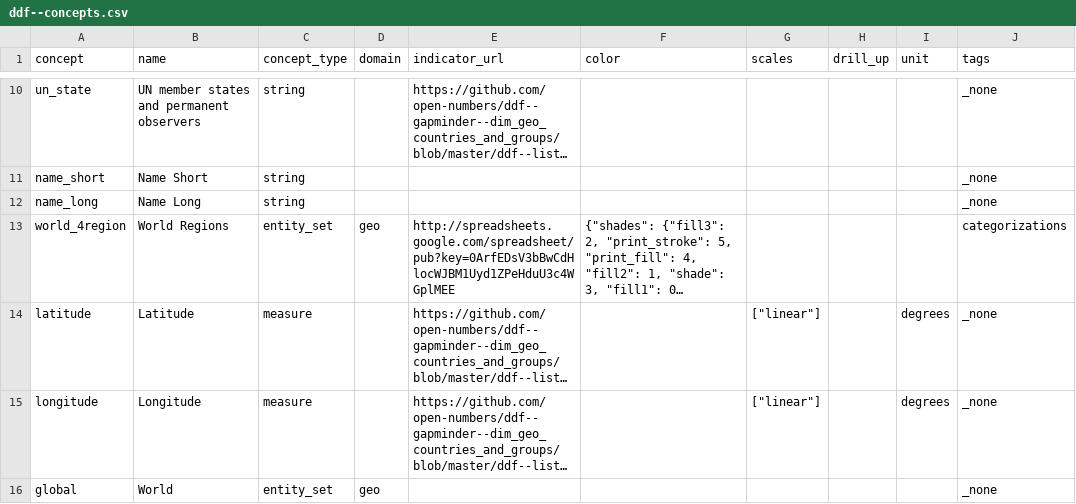
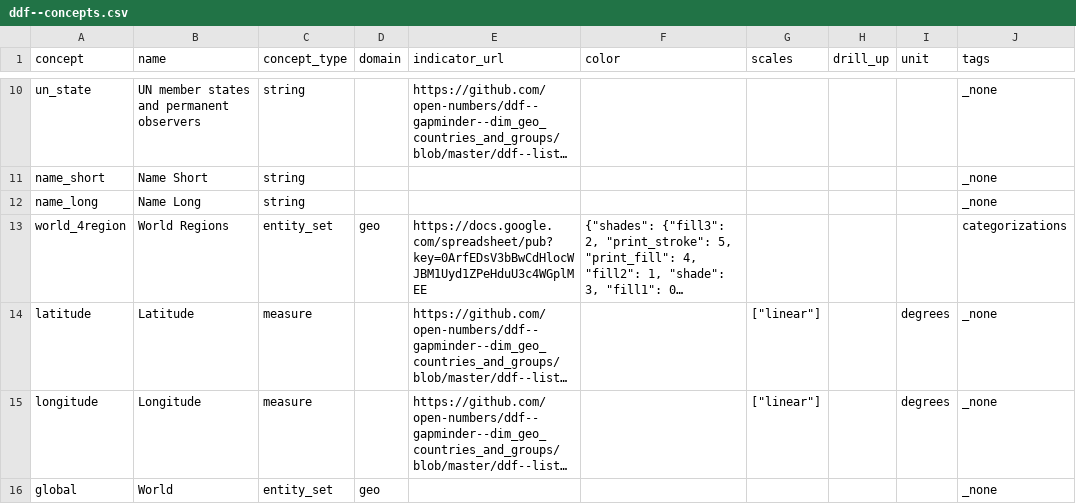
Before and after one commit to open-numbers/ddf--gapminder--geo_entity_domain, a CSV file: ddf--concepts.csv, drawn as a sheet; only a part is shown, gaps mark what is left out; long unchanged cells end in …; the diff names each change by its address in the sheet, - before the commit and + after, or states it on an @@ line.

Commit message:
One more (ammend last)

```diff
--- a/ddf--concepts.csv
+++ b/ddf--concepts.csv
-E13 (indicator_url): http://spreadsheets.google.com/spreadsheet/pub?key=0ArfEDsV3bBwCdHlocWJBM1Uyd1ZPeHduU3c4WGplMEE
+E13 (indicator_url): https://docs.google.com/spreadsheet/pub?key=0ArfEDsV3bBwCdHlocWJBM1Uyd1ZPeHduU3c4WGplMEE
```
